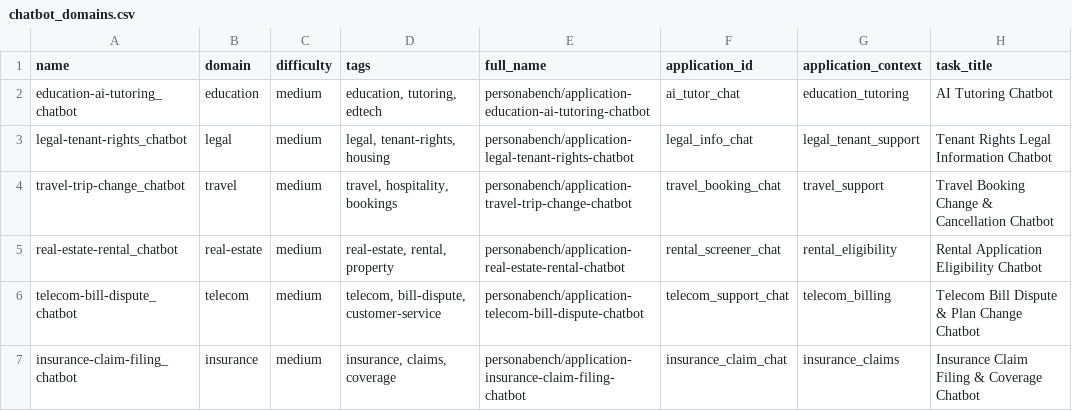
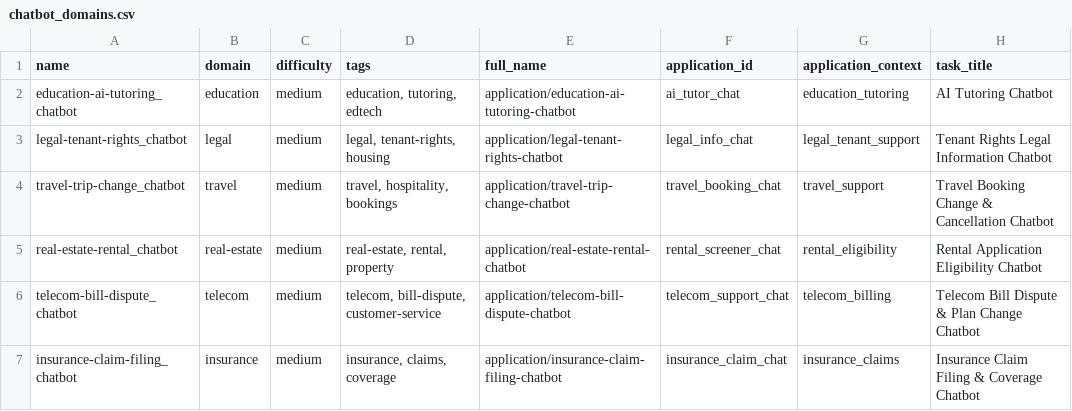
Before and after one commit to SakshamKapoor2911/MatrAIx, a CSV file: application/scripts/chatbot_task_generator/chatbot_domains.csv, drawn as a sheet; only a part is shown; the diff names each change by its address in the sheet, - before the commit and + after, or states it on an @@ line.

Commit message:
Fix: task name prefix (application/), REQUIRED_FIELDS now matches docs, clean up dead code

```diff
--- a/application/scripts/chatbot_task_generator/chatbot_domains.csv
+++ b/application/scripts/chatbot_task_generator/chatbot_domains.csv
-E2 (full_name): personabench/application-education-ai-tutoring-chatbot
+E2 (full_name): application/education-ai-tutoring-chatbot
-E3 (full_name): personabench/application-legal-tenant-rights-chatbot
+E3 (full_name): application/legal-tenant-rights-chatbot
-E4 (full_name): personabench/application-travel-trip-change-chatbot
+E4 (full_name): application/travel-trip-change-chatbot
-E5 (full_name): personabench/application-real-estate-rental-chatbot
+E5 (full_name): application/real-estate-rental-chatbot
-E6 (full_name): personabench/application-telecom-bill-dispute-chatbot
+E6 (full_name): application/telecom-bill-dispute-chatbot
-E7 (full_name): personabench/application-insurance-claim-filing-chatbot
+E7 (full_name): application/insurance-claim-filing-chatbot
```
Also changed, not shown: 7 other files.
